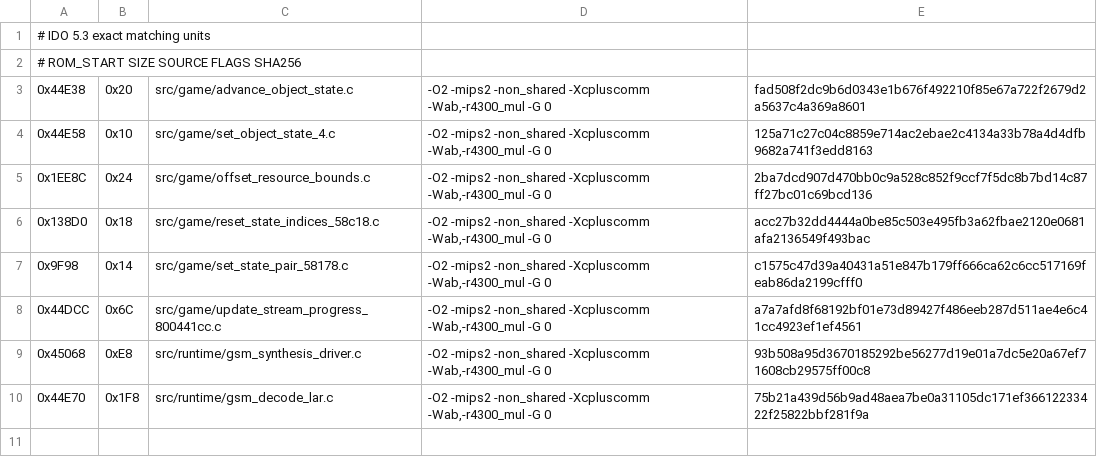
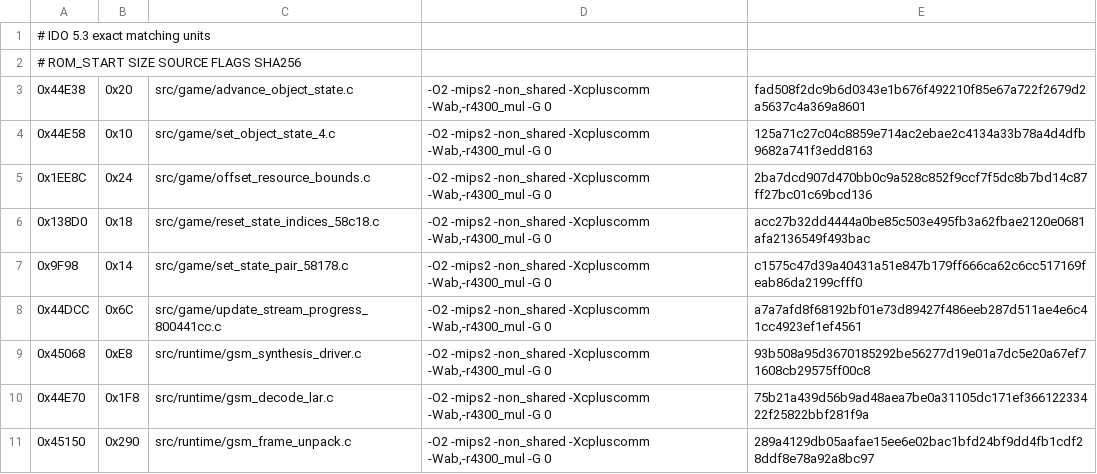
Before and after one commit to TheGh0stShip/Rugrats-Scavenger-Hunt, a TSV file: config/us/matching_ido_units.tsv, drawn as a sheet.

Commit message:
Match GSM frame unpacker

```diff
--- a/config/us/matching_ido_units.tsv
+++ b/config/us/matching_ido_units.tsv
@@ -10 +10,2 @@
 0x44E70	0x1F8	src/runtime/gsm_decode_lar.c	-O2 -mips2 -non_shared -Xcpluscomm -Wab,-r4300_mul -G 0	75b21a439d56b9ad48aea7be0a31105dc171ef36612233422f25822bbf281f9a
+0x45150	0x290	src/runtime/gsm_frame_unpack.c	-O2 -mips2 -non_shared -Xcpluscomm -Wab,-r4300_mul -G 0	289a4129db05aafae15ee6e02bac1bfd24bf9dd4fb1cdf28ddf8e78a92a8bc97
```
Also changed, not shown: 5 other files.
